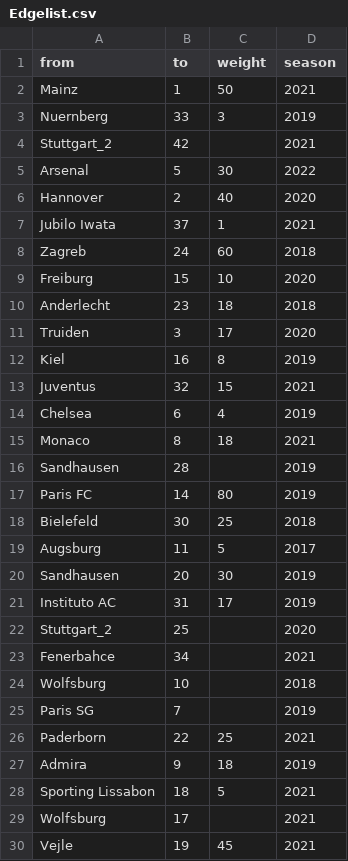
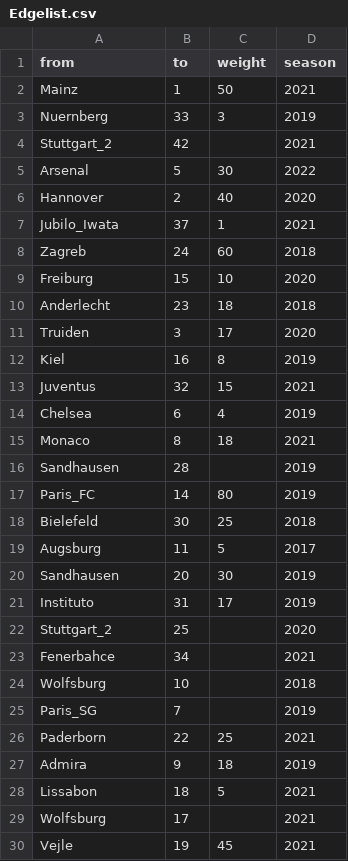
Before and after one commit to jg164/Testat, a CSV file: Edgelist.csv, drawn as a sheet; only a part is shown; the diff names each change by its address in the sheet, - before the commit and + after, or states it on an @@ line.

Commit message:
Update Edgelist.csv

```diff
--- a/Edgelist.csv
+++ b/Edgelist.csv
-A7 (from): Jubilo Iwata
+A7 (from): Jubilo_Iwata
-A17 (from): Paris FC
+A17 (from): Paris_FC
-A21 (from): Instituto AC
+A21 (from): Instituto
-A25 (from): Paris SG
+A25 (from): Paris_SG
-A28 (from): Sporting Lissabon
+A28 (from): Lissabon
```
